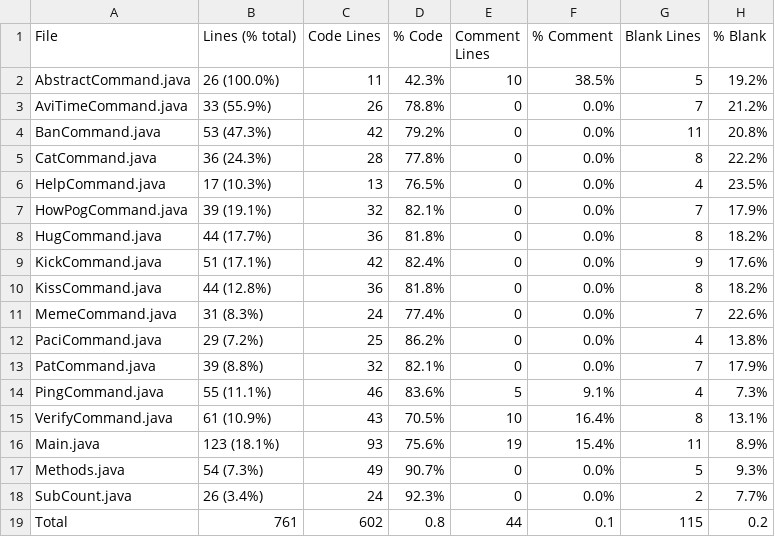
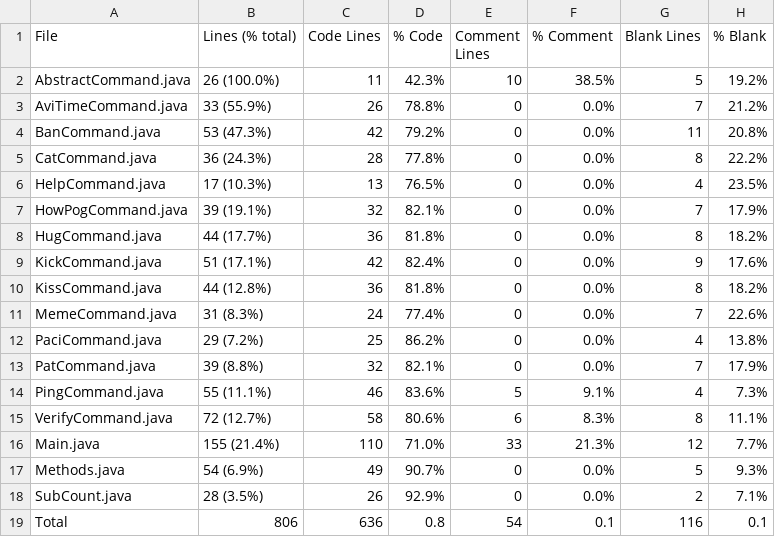
Before and after one commit to Smaltin/AvilonSubBot, a CSV file: statistic.csv, drawn as a sheet.

```diff
--- a/statistic.csv
+++ b/statistic.csv
@@ -14,6 +14,6 @@ PatCommand.java,39 (8.8%),32,82.1%,0,0.0%,7,17.9%
 PingCommand.java,55 (11.1%),46,83.6%,5,9.1%,4,7.3%
-VerifyCommand.java,61 (10.9%),43,70.5%,10,16.4%,8,13.1%
-Main.java,123 (18.1%),93,75.6%,19,15.4%,11,8.9%
-Methods.java,54 (7.3%),49,90.7%,0,0.0%,5,9.3%
-SubCount.java,26 (3.4%),24,92.3%,0,0.0%,2,7.7%
-Total,761,602,0.8,44,0.1,115,0.2
+VerifyCommand.java,72 (12.7%),58,80.6%,6,8.3%,8,11.1%
+Main.java,155 (21.4%),110,71.0%,33,21.3%,12,7.7%
+Methods.java,54 (6.9%),49,90.7%,0,0.0%,5,9.3%
+SubCount.java,28 (3.5%),26,92.9%,0,0.0%,2,7.1%
+Total,806,636,0.8,54,0.1,116,0.1
```
Also changed, not shown: 33 other files.
